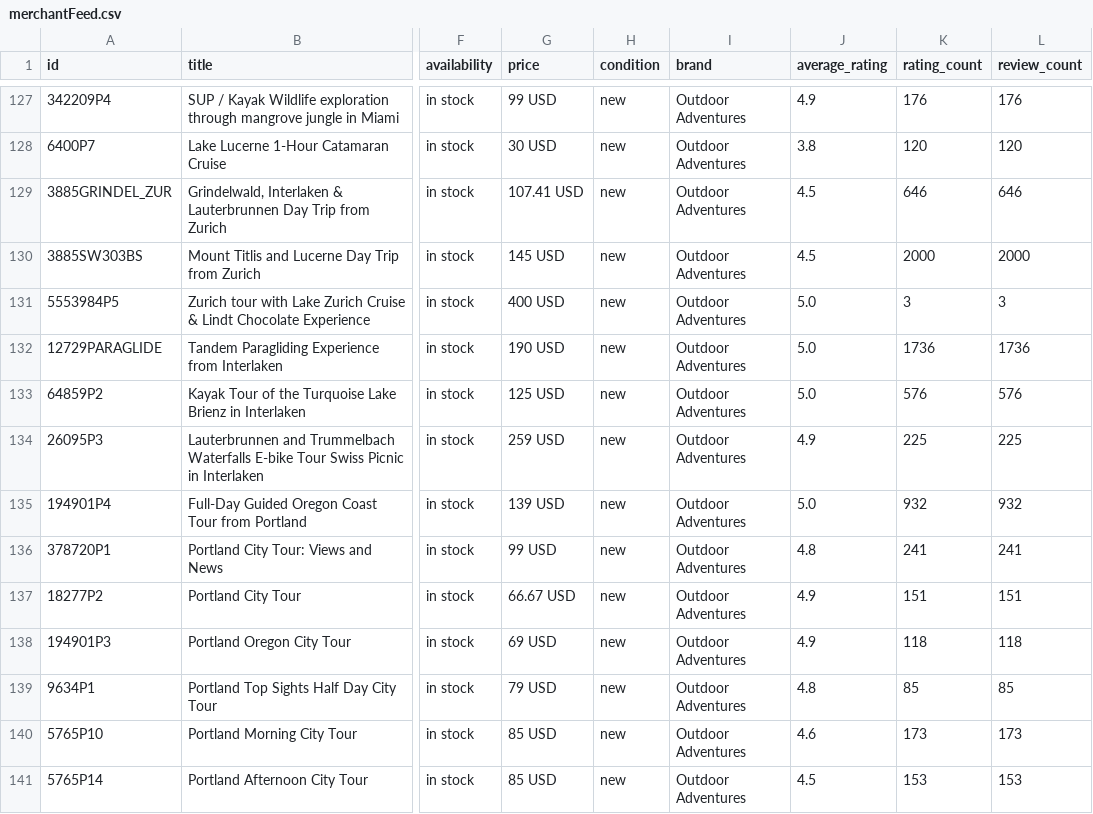
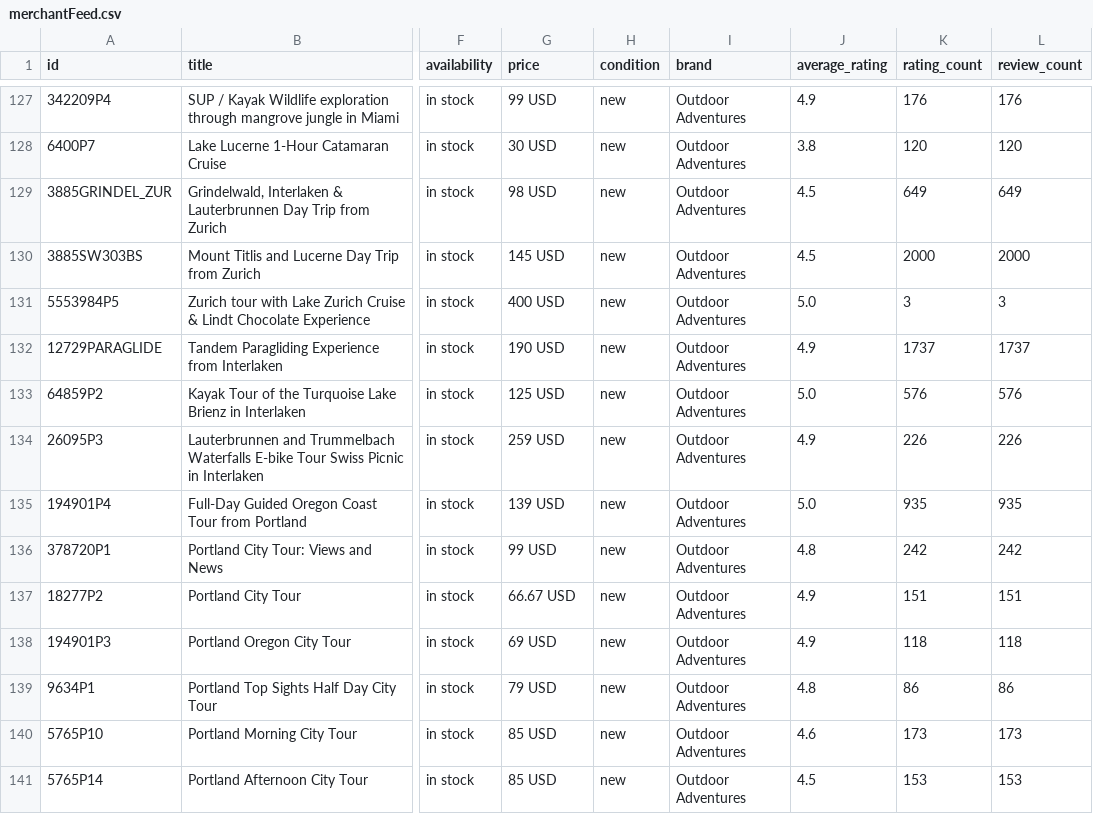
Before and after one commit to JoshuaTreeTours/alloutdooradventures2, a CSV file: data/merchantFeed.csv, drawn as a sheet; only a part is shown, gaps mark what is left out; the diff covers the shown part only; the diff names each change by its address in the sheet, - before the commit and + after, or states it on an @@ line.

```diff
--- a/data/merchantFeed.csv
+++ b/data/merchantFeed.csv
-G129 (price): 107.41 USD
+G129 (price): 98 USD
-K129 (rating_count): 646
+K129 (rating_count): 649
-L129 (review_count): 646
+L129 (review_count): 649
-J132 (average_rating): 5.0
+J132 (average_rating): 4.9
-K132 (rating_count): 1736
+K132 (rating_count): 1737
-L132 (review_count): 1736
+L132 (review_count): 1737
-K134 (rating_count): 225
+K134 (rating_count): 226
-L134 (review_count): 225
+L134 (review_count): 226
-K135 (rating_count): 932
+K135 (rating_count): 935
-L135 (review_count): 932
+L135 (review_count): 935
-K136 (rating_count): 241
+K136 (rating_count): 242
-L136 (review_count): 241
+L136 (review_count): 242
-K139 (rating_count): 85
+K139 (rating_count): 86
-L139 (review_count): 85
+L139 (review_count): 86
```
Also changed, not shown: 125 edited cells elsewhere in this file, 4 other files.
